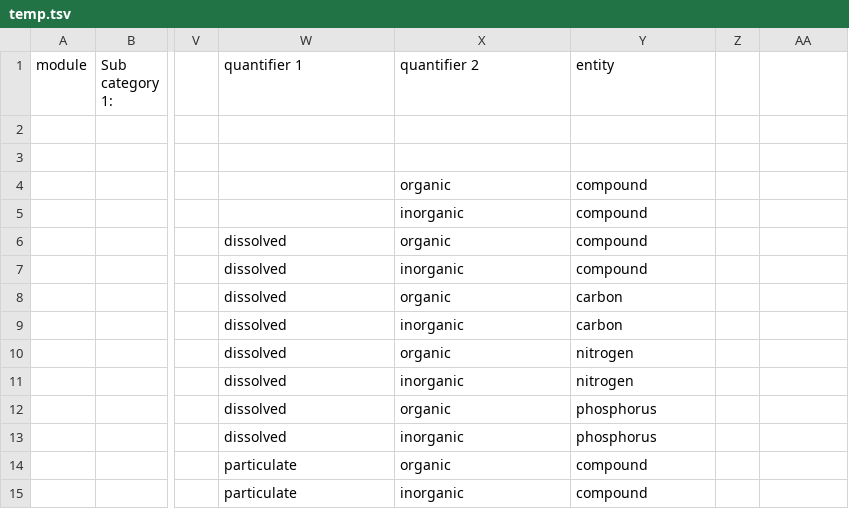
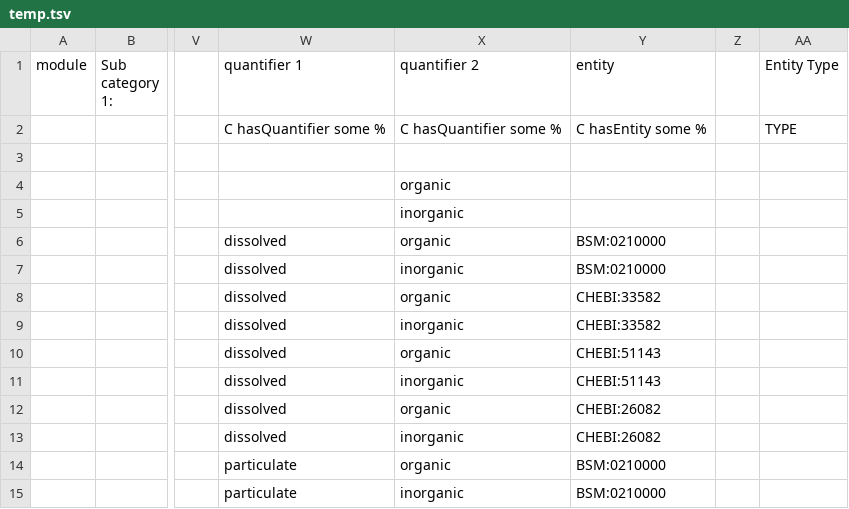
Before and after one commit to BCODMO/bcodmont, a TSV file: src/ontology/BCODMO_SM/chemistry/robot_templates/temp.tsv, drawn as a sheet; only a part is shown, gaps mark what is left out; the diff covers the shown part only; the diff names each change by its address in the sheet, - before the commit and + after, or states it on an @@ line.

Commit message:
Add axioms to quantifiers and entity #25

```diff
--- a/src/ontology/BCODMO_SM/chemistry/robot_templates/temp.tsv
+++ b/src/ontology/BCODMO_SM/chemistry/robot_templates/temp.tsv
-AA1: (empty)
+AA1: Entity Type
-W2 (quantifier 1): (empty)
+W2 (quantifier 1): C hasQuantifier some %
-X2 (quantifier 2): (empty)
+X2 (quantifier 2): C hasQuantifier some %
-Y2 (entity): (empty)
+Y2 (entity): C hasEntity some %
-AA2 (Entity Type): (empty)
+AA2 (Entity Type): TYPE
-Y4:Y5 (entity): compound
+Y4:Y5 (entity): (empty)
-Y6:Y7 (entity): compound
+Y6:Y7 (entity): BSM:0210000
-Y8:Y9 (entity): carbon
+Y8:Y9 (entity): CHEBI:33582
-Y10:Y11 (entity): nitrogen
+Y10:Y11 (entity): CHEBI:51143
-Y12:Y13 (entity): phosphorus
+Y12:Y13 (entity): CHEBI:26082
-Y14:Y15 (entity): compound
+Y14:Y15 (entity): BSM:0210000
```
Also changed, not shown: 8 added rows and 6 edited cells elsewhere in this file, 1 other file.
